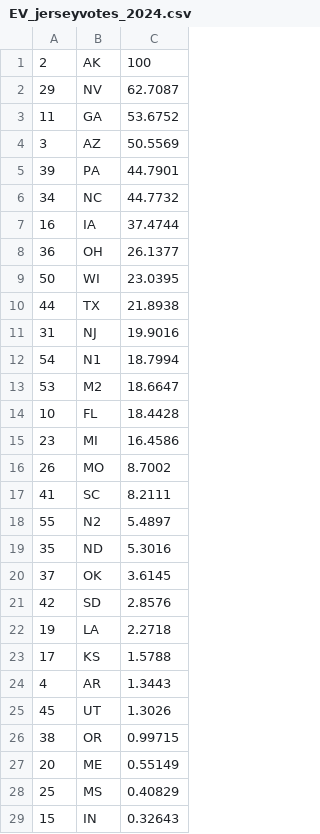
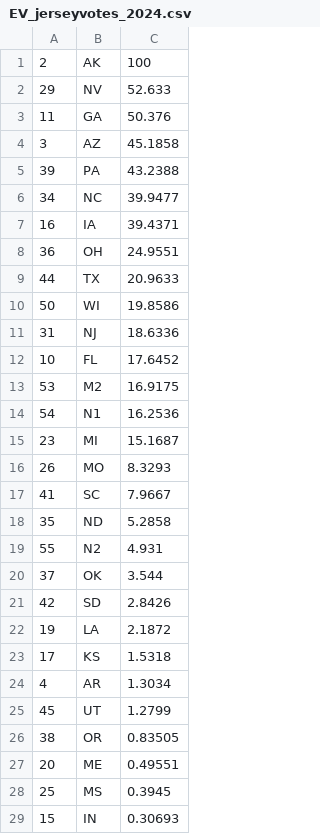
Before and after one commit to Princeton-Election-Consortium/data-backend, a CSV file: matlab/outputs/EV_jerseyvotes_2024.csv, drawn as a sheet; only a part is shown; the diff covers the shown part only.

```diff
--- a/matlab/outputs/EV_jerseyvotes_2024.csv
+++ b/matlab/outputs/EV_jerseyvotes_2024.csv
@@ -1,29 +1,29 @@
 2,AK,100
-29,NV,62.7087
-11,GA,53.6752
-3,AZ,50.5569
-39,PA,44.7901
-34,NC,44.7732
-16,IA,37.4744
-36,OH,26.1377
-50,WI,23.0395
-44,TX,21.8938
-31,NJ,19.9016
-54,N1,18.7994
-53,M2,18.6647
-10,FL,18.4428
-23,MI,16.4586
-26,MO,8.7002
-41,SC,8.2111
-55,N2,5.4897
-35,ND,5.3016
-37,OK,3.6145
-42,SD,2.8576
-19,LA,2.2718
-17,KS,1.5788
-4,AR,1.3443
-45,UT,1.3026
-38,OR,0.99715
-20,ME,0.55149
-25,MS,0.40829
-15,IN,0.32643
+29,NV,52.633
+11,GA,50.376
+3,AZ,45.1858
+39,PA,43.2388
+34,NC,39.9477
+16,IA,39.4371
+36,OH,24.9551
+44,TX,20.9633
+50,WI,19.8586
+31,NJ,18.6336
+10,FL,17.6452
+53,M2,16.9175
+54,N1,16.2536
+23,MI,15.1687
+26,MO,8.3293
+41,SC,7.9667
+35,ND,5.2858
+55,N2,4.931
+37,OK,3.544
+42,SD,2.8426
+19,LA,2.1872
+17,KS,1.5318
+4,AR,1.3034
+45,UT,1.2799
+38,OR,0.83505
+20,ME,0.49551
+25,MS,0.3945
+15,IN,0.30693
```
Also changed, not shown: 19 edited cells elsewhere in this file, matlab/outputs/EV_MM_table_2024.csv, matlab/outputs/EV_estimate_history_2024.csv, 37 other files.
